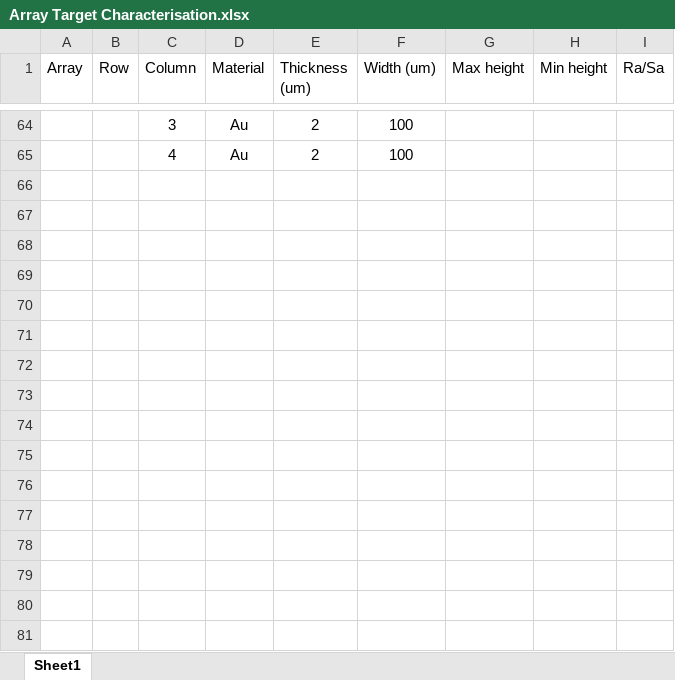
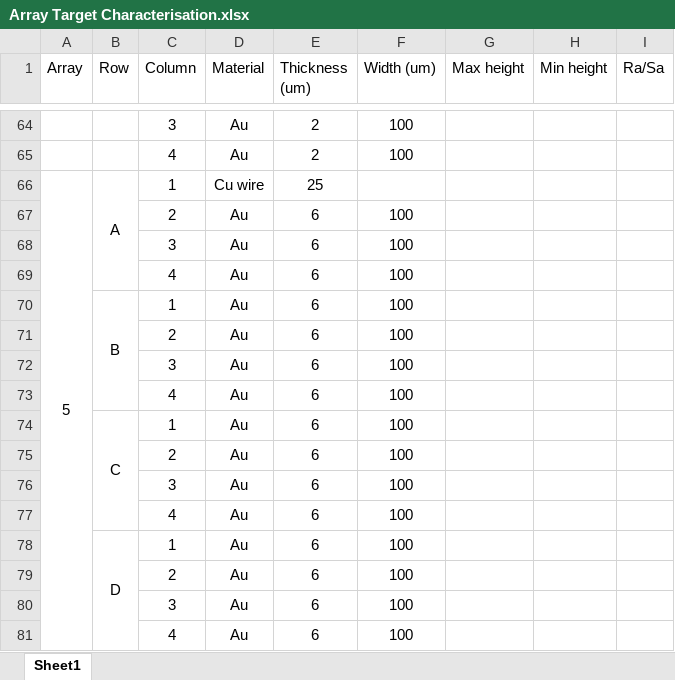
Before and after one commit to 10Electra/Borghesi-Horizontal-Laser-Positioning, an Excel workbook: Characterisation Data/Array Target Characterisation.xlsx, sheet Sheet1, drawn as a sheet; only a part is shown, gaps mark what is left out; values as stored, in another font and other column widths than the file's, no borders; charts and pictures not drawn; the diff names each change by its address in the sheet, - before the commit and + after, or states it on an @@ line.

Commit message:
Array 5 Data

```diff
--- a/Characterisation Data/Array Target Characterisation.xlsx (sheet Sheet1)
+++ b/Characterisation Data/Array Target Characterisation.xlsx (sheet Sheet1)
+row 66: 5 | A | 1 | Cu wire | 25
+row 67:  |  | 2 | Au | 6 | 100
+row 68:  |  | 3 | Au | 6 | 100
+row 69:  |  | 4 | Au | 6 | 100
+row 70:  | B | 1 | Au | 6 | 100
+row 71:  |  | 2 | Au | 6 | 100
+row 72:  |  | 3 | Au | 6 | 100
+row 73:  |  | 4 | Au | 6 | 100
+row 74:  | C | 1 | Au | 6 | 100
+row 75:  |  | 2 | Au | 6 | 100
+row 76:  |  | 3 | Au | 6 | 100
+row 77:  |  | 4 | Au | 6 | 100
+row 78:  | D | 1 | Au | 6 | 100
+row 79:  |  | 2 | Au | 6 | 100
+row 80:  |  | 3 | Au | 6 | 100
+row 81:  |  | 4 | Au | 6 | 100
```
Also changed, not shown: 45 other files.
